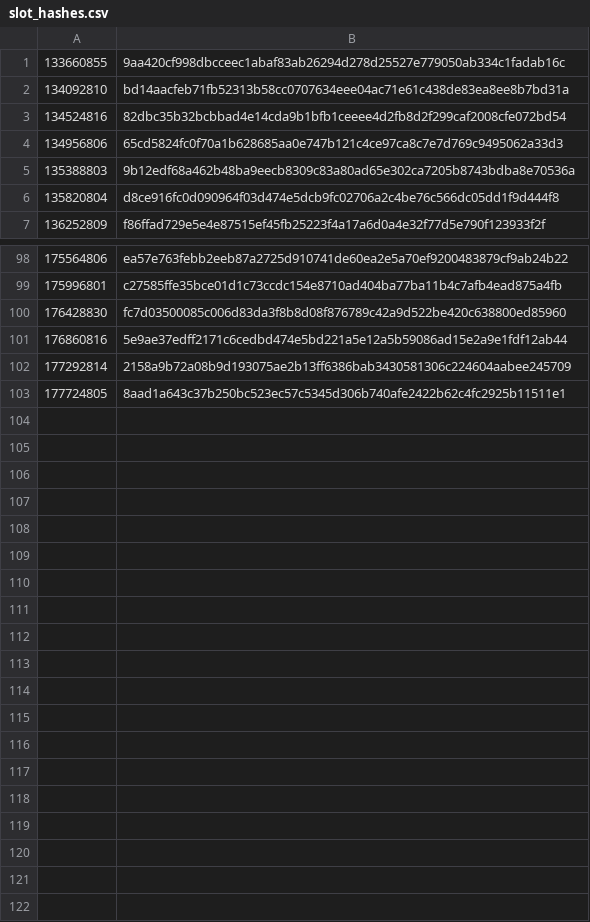
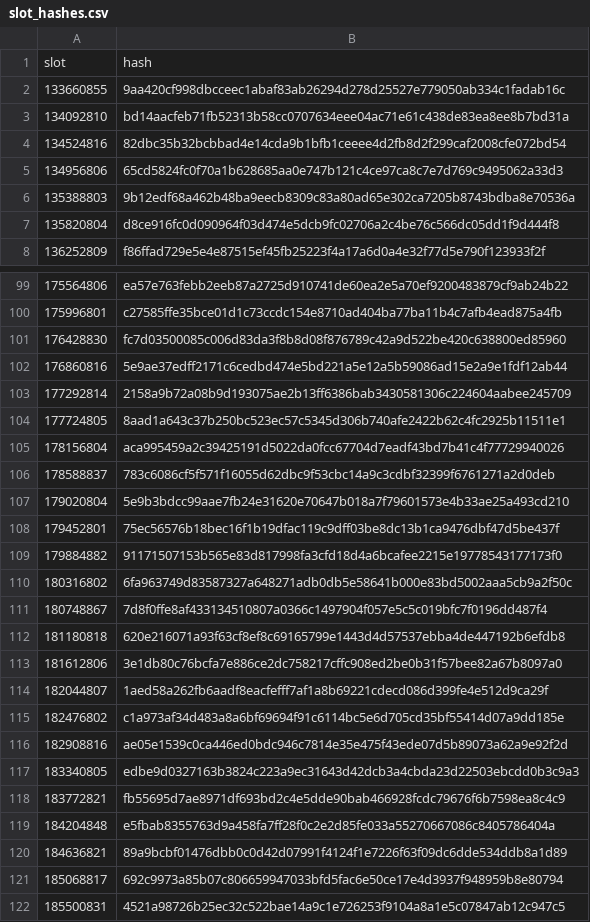
Before and after one commit to lidonation/governance-indexer, a CSV file: slot_hashes.csv, drawn as a sheet; only a part is shown, gaps mark what is left out; the diff names each change by its address in the sheet, - before the commit and + after, or states it on an @@ line.

```diff
--- a/slot_hashes.csv
+++ b/slot_hashes.csv
+row 1: slot | hash
+row 105: 178156804 | aca995459a2c39425191d5022da0fcc67704d7eadf43bd7b41c4f77729940026
+row 106: 178588837 | 783c6086cf5f571f16055d62dbc9f53cbc14a9c3cdbf32399f6761271a2d0deb
+row 107: 179020804 | 5e9b3bdcc99aae7fb24e31620e70647b018a7f79601573e4b33ae25a493cd210
+row 108: 179452801 | 75ec56576b18bec16f1b19dfac119c9dff03be8dc13b1ca9476dbf47d5be437f
+row 109: 179884882 | 91171507153b565e83d817998fa3cfd18d4a6bcafee2215e19778543177173f0
+row 110: 180316802 | 6fa963749d83587327a648271adb0db5e58641b000e83bd5002aaa5cb9a2f50c
+row 111: 180748867 | 7d8f0ffe8af433134510807a0366c1497904f057e5c5c019bfc7f0196dd487f4
+row 112: 181180818 | 620e216071a93f63cf8ef8c69165799e1443d4d57537ebba4de447192b6efdb8
+row 113: 181612806 | 3e1db80c76bcfa7e886ce2dc758217cffc908ed2be0b31f57bee82a67b8097a0
+row 114: 182044807 | 1aed58a262fb6aadf8eacfefff7af1a8b69221cdecd086d399fe4e512d9ca29f
+row 115: 182476802 | c1a973af34d483a8a6bf69694f91c6114bc5e6d705cd35bf55414d07a9dd185e
+row 116: 182908816 | ae05e1539c0ca446ed0bdc946c7814e35e475f43ede07d5b89073a62a9e92f2d
+row 117: 183340805 | edbe9d0327163b3824c223a9ec31643d42dcb3a4cbda23d22503ebcdd0b3c9a3
+row 118: 183772821 | fb55695d7ae8971df693bd2c4e5dde90bab466928fcdc79676f6b7598ea8c4c9
+row 119: 184204848 | e5fbab8355763d9a458fa7ff28f0c2e2d85fe033a55270667086c8405786404a
+row 120: 184636821 | 89a9bcbf01476dbb0c0d42d07991f4124f1e7226f63f09dc6dde534ddb8a1d89
+row 121: 185068817 | 692c9973a85b07c806659947033bfd5fac6e50ce17e4d3937f948959b8e80794
+row 122: 185500831 | 4521a98726b25ec32c522bae14a9c1e726253f9104a8a1e5c07847ab12c947c5
```
Also changed, not shown: 12 other files.
